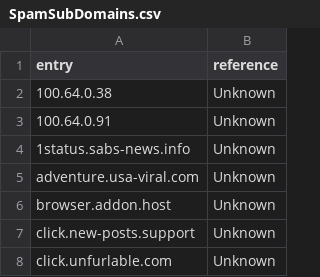
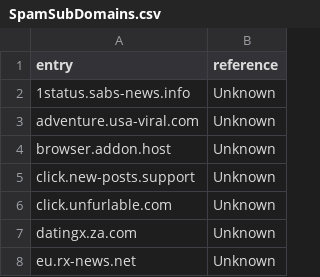
Before and after one commit to HydraDragonAntivirus/HydraDragonAntivirus, a CSV file: hydradragon/website/SpamSubDomains.csv, drawn as a sheet; only a part is shown; the shorter side is filled out with more unchanged rows; the diff names each change by its address in the sheet, - before the commit and + after, or states it on an @@ line.

Commit message:
New website signatures with new 7z and asar

```diff
--- a/hydradragon/website/SpamSubDomains.csv
+++ b/hydradragon/website/SpamSubDomains.csv
-row 2: 100.64.0.38 | Unknown
-row 3: 100.64.0.91 | Unknown
```
Also changed, not shown: 12 other files.
